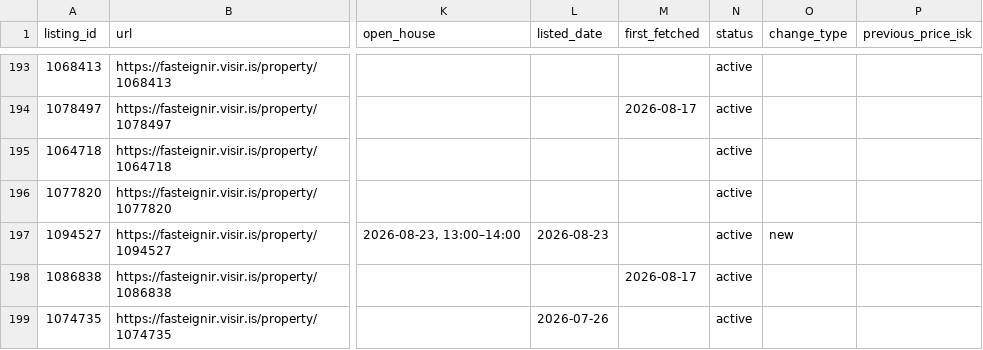
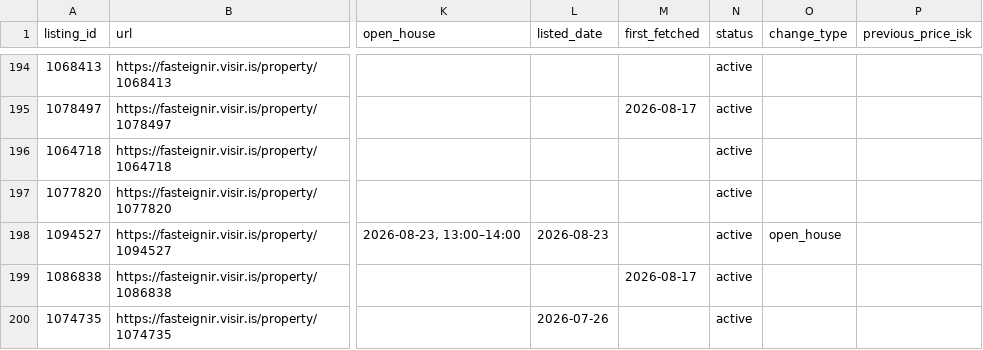
Before and after one commit to alruts/fasteignir-listing-monitor, a CSV file: data/listings.csv, drawn as a sheet; only a part is shown, gaps mark what is left out; addresses are those after the commit; the diff covers the shown part only; the diff names each change by its address in the sheet, - before the commit and + after, or states it on an @@ line.

Commit message:
Update house listings

```diff
--- a/data/listings.csv
+++ b/data/listings.csv
-O198 (change_type): new
+O198 (change_type): open_house
```
Also changed, not shown: 2 added rows and 26 edited cells elsewhere in this file, 2 other files.
